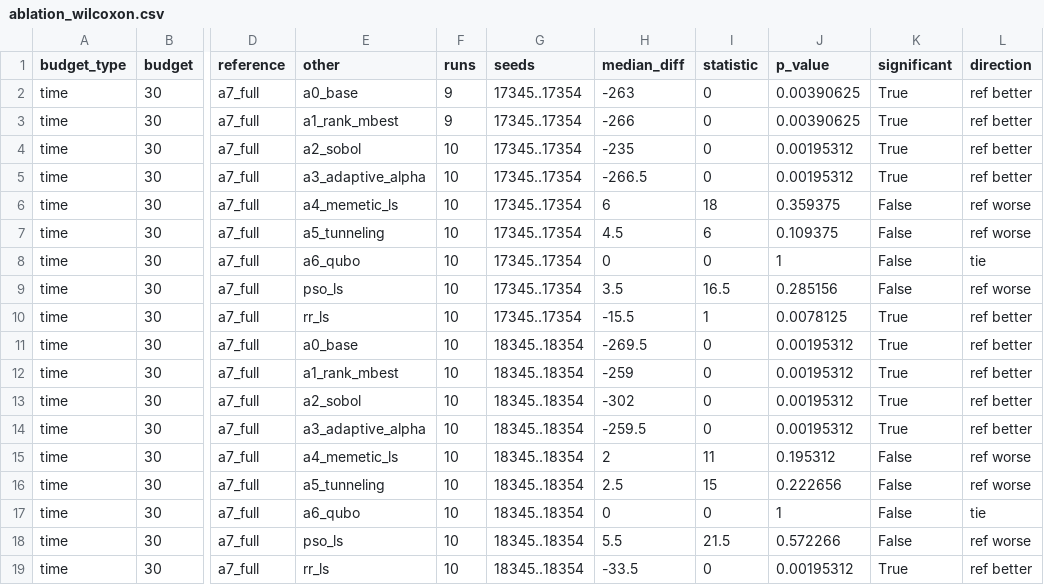
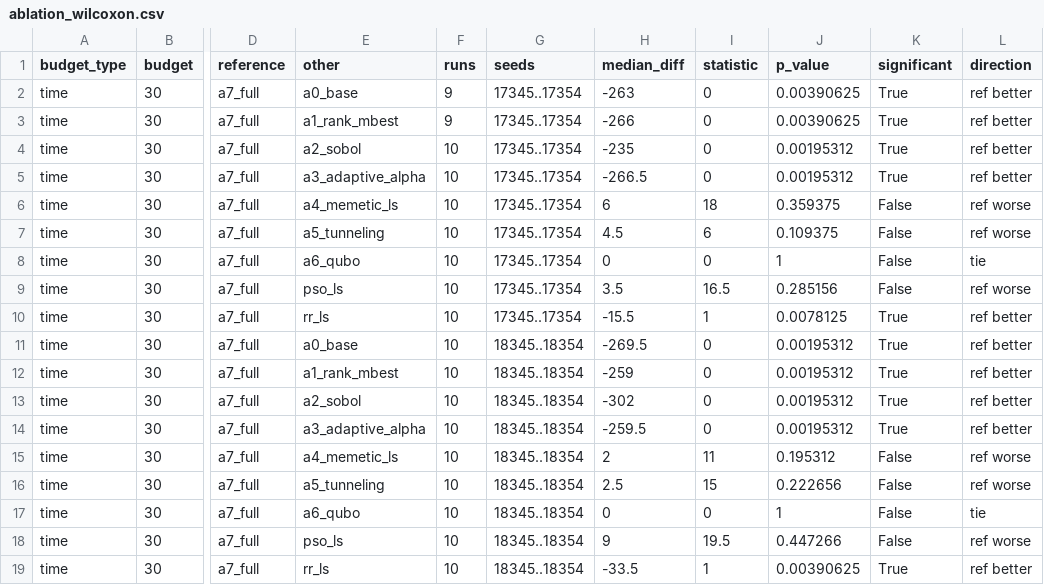
Before and after one commit to ANT1517/Quantum-Route, a CSV file: results/tables/ablation_wilcoxon.csv, drawn as a sheet; only a part is shown, gaps mark what is left out; the diff names each change by its address in the sheet, - before the commit and + after, or states it on an @@ line.

```diff
--- a/results/tables/ablation_wilcoxon.csv
+++ b/results/tables/ablation_wilcoxon.csv
-H18 (median_diff): 5.5
+H18 (median_diff): 9
-I18 (statistic): 21.5
+I18 (statistic): 19.5
-J18 (p_value): 0.572266
+J18 (p_value): 0.447266
-I19 (statistic): 0
+I19 (statistic): 1
-J19 (p_value): 0.00195312
+J19 (p_value): 0.00390625
```
Also changed, not shown: results/tables/ablation_chain.csv, results/tables/ablation_friedman.csv, 34 other files.
